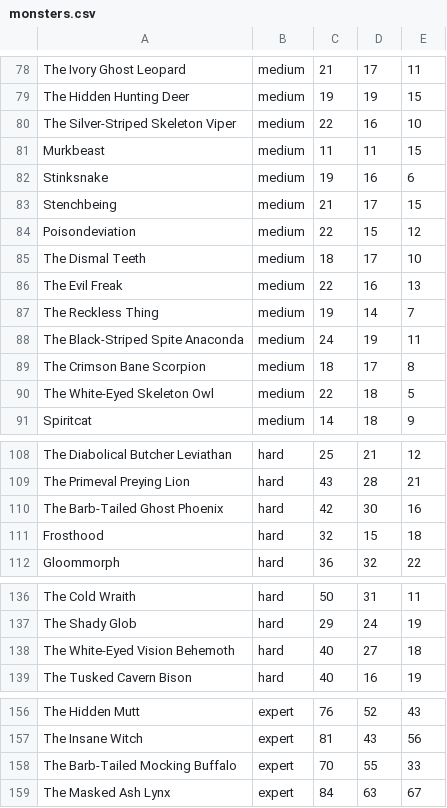
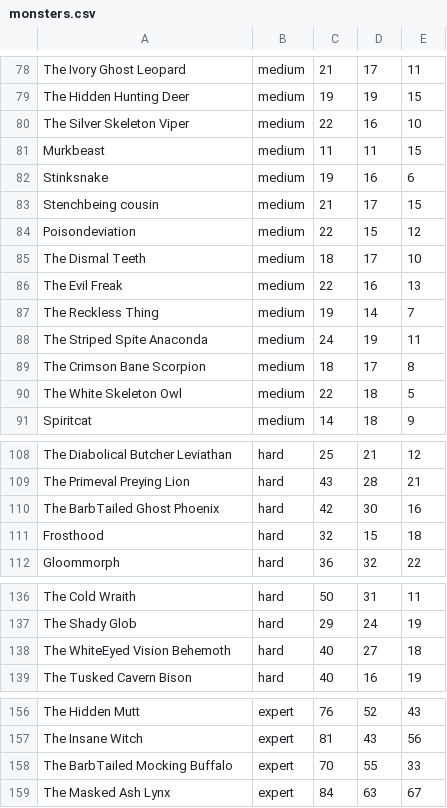
Before and after one commit to TetraGrace/project0revature, a CSV file: main/scala/databuilder/monsters.csv, drawn as a sheet; only a part is shown, gaps mark what is left out.

```diff
--- a/main/scala/databuilder/monsters.csv
+++ b/main/scala/databuilder/monsters.csv
@@ -79,6 +79,6 @@ The Ivory Ghost Leopard,medium,21,17,11
 The Hidden Hunting Deer,medium,19,19,15
-The Silver-Striped Skeleton Viper,medium,22,16,10
+The Silver Skeleton Viper,medium,22,16,10
 Murkbeast,medium,11,11,15
 Stinksnake,medium,19,16,6
-Stenchbeing,medium,21,17,15
+Stenchbeing cousin,medium,21,17,15
 Poisondeviation,medium,22,15,12
@@ -87,5 +87,5 @@ The Evil Freak,medium,22,16,13
 The Reckless Thing,medium,19,14,7
-The Black-Striped Spite Anaconda,medium,24,19,11
+The Striped Spite Anaconda,medium,24,19,11
 The Crimson Bane Scorpion,medium,18,17,8
-The White-Eyed Skeleton Owl,medium,22,18,5
+The White Skeleton Owl,medium,22,18,5
 Spiritcat,medium,14,18,9
@@ -109,3 +109,3 @@ The Diabolical Butcher Leviathan,hard,25,21,12
 The Primeval Preying Lion,hard,43,28,21
-The Barb-Tailed Ghost Phoenix,hard,42,30,16
+The BarbTailed Ghost Phoenix,hard,42,30,16
 Frosthood,hard,32,15,18
@@ -137,3 +137,3 @@ The Cold Wraith,hard,50,31,11
 The Shady Glob,hard,29,24,19
-The White-Eyed Vision Behemoth,hard,40,27,18
+The WhiteEyed Vision Behemoth,hard,40,27,18
 The Tusked Cavern Bison,hard,40,16,19
@@ -157,3 +157,3 @@ The Hidden Mutt,expert,76,52,43
 The Insane Witch,expert,81,43,56
-The Barb-Tailed Mocking Buffalo,expert,70,55,33
+The BarbTailed Mocking Buffalo,expert,70,55,33
 The Masked Ash Lynx,expert,84,63,67
```
Also changed, not shown: 1 other file.
